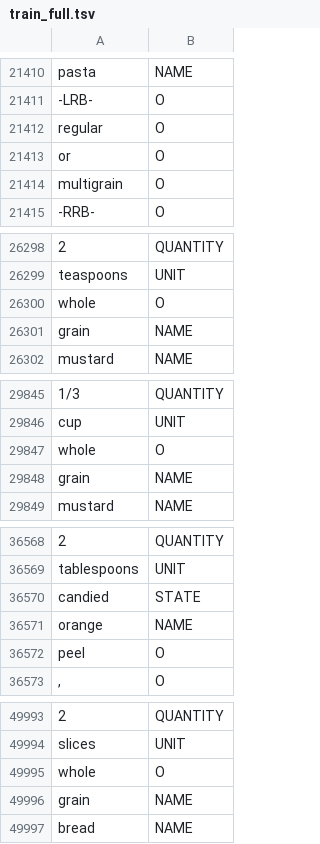
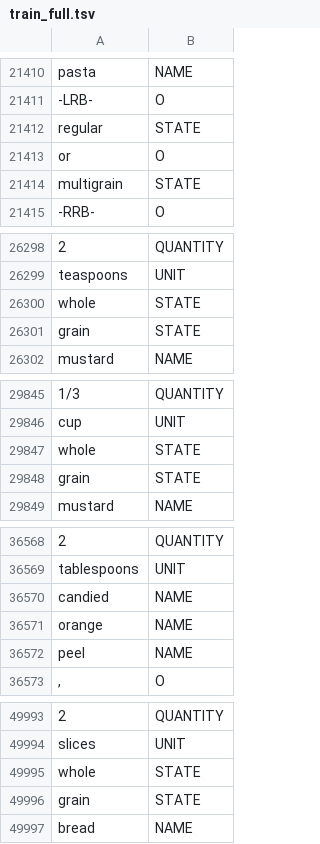
Before and after one commit to kennybc/ing2vec, a TSV file: parser/data/train_full.tsv, drawn as a sheet; only a part is shown, gaps mark what is left out; removed rows and columns are numbered as before the commit, all else as after; the diff covers the shown part only; the diff names each change by its address in the sheet, - before the commit and + after, or states it on an @@ line.

```diff
--- a/parser/data/train_full.tsv
+++ b/parser/data/train_full.tsv
-row 21412: regular | O
+row 21412: regular | STATE
-B21414: O
+B21414: STATE
-row 26300: whole | O
+row 26300: whole | STATE
-B26301: NAME
+B26301: STATE
-row 29847: whole | O
+row 29847: whole | STATE
-B29848: NAME
+B29848: STATE
-B36570: STATE
+B36570: NAME
-row 36572: peel | O
+row 36572: peel | NAME
-row 49995: whole | O
+row 49995: whole | STATE
-B49996: NAME
+B49996: STATE
```
Also changed, not shown: 1 added row, 1 removed row and 39 edited cells elsewhere in this file, 2 other files.
